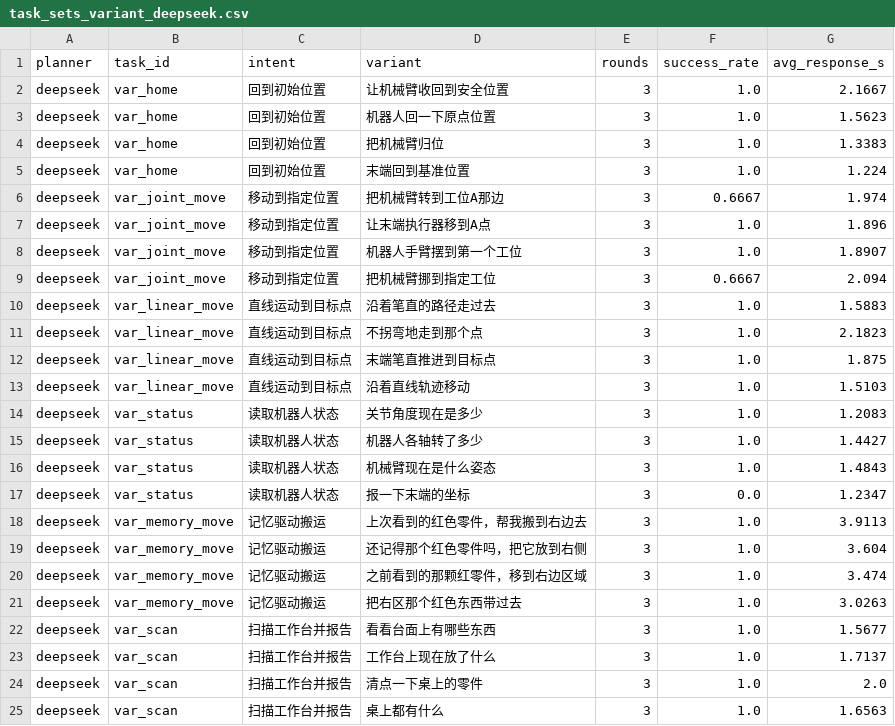
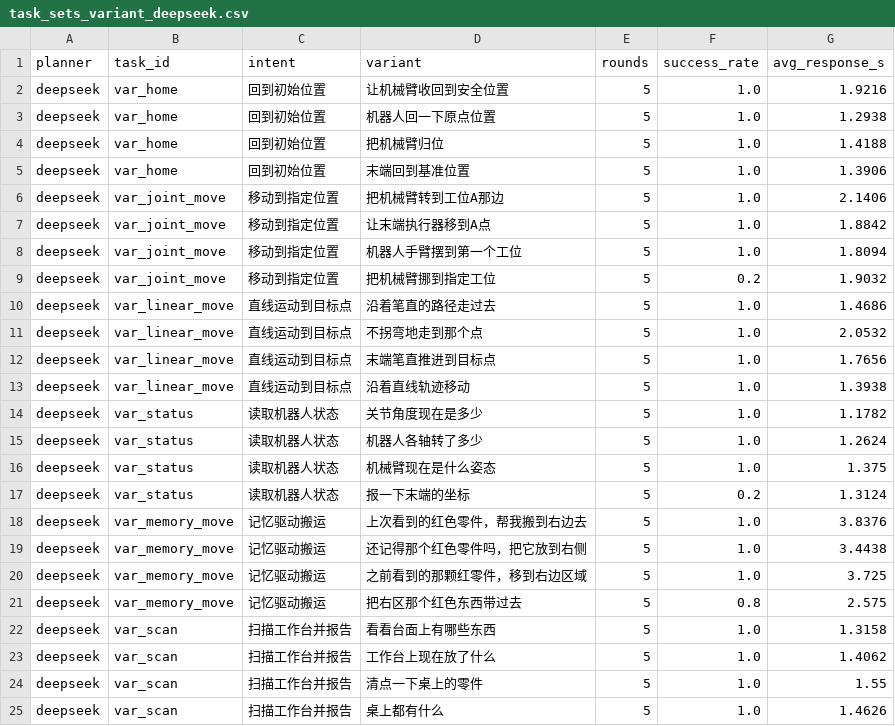
Before and after one commit to jxql-airobot/AI-Robot-Demo, a CSV file: experiments/results/task_sets_variant_deepseek.csv, drawn as a sheet.

```diff
--- a/experiments/results/task_sets_variant_deepseek.csv
+++ b/experiments/results/task_sets_variant_deepseek.csv
@@ -1,25 +1,25 @@
 planner,task_id,intent,variant,rounds,success_rate,avg_response_s
-deepseek,var_home,回到初始位置,让机械臂收回到安全位置,3,1.0,2.1667
-deepseek,var_home,回到初始位置,机器人回一下原点位置,3,1.0,1.5623
-deepseek,var_home,回到初始位置,把机械臂归位,3,1.0,1.3383
-deepseek,var_home,回到初始位置,末端回到基准位置,3,1.0,1.224
-deepseek,var_joint_move,移动到指定位置,把机械臂转到工位A那边,3,0.6667,1.974
-deepseek,var_joint_move,移动到指定位置,让末端执行器移到A点,3,1.0,1.896
-deepseek,var_joint_move,移动到指定位置,机器人手臂摆到第一个工位,3,1.0,1.8907
-deepseek,var_joint_move,移动到指定位置,把机械臂挪到指定工位,3,0.6667,2.094
-deepseek,var_linear_move,直线运动到目标点,沿着笔直的路径走过去,3,1.0,1.5883
-deepseek,var_linear_move,直线运动到目标点,不拐弯地走到那个点,3,1.0,2.1823
-deepseek,var_linear_move,直线运动到目标点,末端笔直推进到目标点,3,1.0,1.875
-deepseek,var_linear_move,直线运动到目标点,沿着直线轨迹移动,3,1.0,1.5103
-deepseek,var_status,读取机器人状态,关节角度现在是多少,3,1.0,1.2083
-deepseek,var_status,读取机器人状态,机器人各轴转了多少,3,1.0,1.4427
-deepseek,var_status,读取机器人状态,机械臂现在是什么姿态,3,1.0,1.4843
-deepseek,var_status,读取机器人状态,报一下末端的坐标,3,0.0,1.2347
-deepseek,var_memory_move,记忆驱动搬运,上次看到的红色零件，帮我搬到右边去,3,1.0,3.9113
-deepseek,var_memory_move,记忆驱动搬运,还记得那个红色零件吗，把它放到右侧,3,1.0,3.604
-deepseek,var_memory_move,记忆驱动搬运,之前看到的那颗红零件，移到右边区域,3,1.0,3.474
-deepseek,var_memory_move,记忆驱动搬运,把右区那个红色东西带过去,3,1.0,3.0263
-deepseek,var_scan,扫描工作台并报告,看看台面上有哪些东西,3,1.0,1.5677
-deepseek,var_scan,扫描工作台并报告,工作台上现在放了什么,3,1.0,1.7137
-deepseek,var_scan,扫描工作台并报告,清点一下桌上的零件,3,1.0,2.0
-deepseek,var_scan,扫描工作台并报告,桌上都有什么,3,1.0,1.6563
+deepseek,var_home,回到初始位置,让机械臂收回到安全位置,5,1.0,1.9216
+deepseek,var_home,回到初始位置,机器人回一下原点位置,5,1.0,1.2938
+deepseek,var_home,回到初始位置,把机械臂归位,5,1.0,1.4188
+deepseek,var_home,回到初始位置,末端回到基准位置,5,1.0,1.3906
+deepseek,var_joint_move,移动到指定位置,把机械臂转到工位A那边,5,1.0,2.1406
+deepseek,var_joint_move,移动到指定位置,让末端执行器移到A点,5,1.0,1.8842
+deepseek,var_joint_move,移动到指定位置,机器人手臂摆到第一个工位,5,1.0,1.8094
+deepseek,var_joint_move,移动到指定位置,把机械臂挪到指定工位,5,0.2,1.9032
+deepseek,var_linear_move,直线运动到目标点,沿着笔直的路径走过去,5,1.0,1.4686
+deepseek,var_linear_move,直线运动到目标点,不拐弯地走到那个点,5,1.0,2.0532
+deepseek,var_linear_move,直线运动到目标点,末端笔直推进到目标点,5,1.0,1.7656
+deepseek,var_linear_move,直线运动到目标点,沿着直线轨迹移动,5,1.0,1.3938
+deepseek,var_status,读取机器人状态,关节角度现在是多少,5,1.0,1.1782
+deepseek,var_status,读取机器人状态,机器人各轴转了多少,5,1.0,1.2624
+deepseek,var_status,读取机器人状态,机械臂现在是什么姿态,5,1.0,1.375
+deepseek,var_status,读取机器人状态,报一下末端的坐标,5,0.2,1.3124
+deepseek,var_memory_move,记忆驱动搬运,上次看到的红色零件，帮我搬到右边去,5,1.0,3.8376
+deepseek,var_memory_move,记忆驱动搬运,还记得那个红色零件吗，把它放到右侧,5,1.0,3.4438
+deepseek,var_memory_move,记忆驱动搬运,之前看到的那颗红零件，移到右边区域,5,1.0,3.725
+deepseek,var_memory_move,记忆驱动搬运,把右区那个红色东西带过去,5,0.8,2.575
+deepseek,var_scan,扫描工作台并报告,看看台面上有哪些东西,5,1.0,1.3158
+deepseek,var_scan,扫描工作台并报告,工作台上现在放了什么,5,1.0,1.4062
+deepseek,var_scan,扫描工作台并报告,清点一下桌上的零件,5,1.0,1.55
+deepseek,var_scan,扫描工作台并报告,桌上都有什么,5,1.0,1.4626
```
Also changed, not shown: experiments/results/task_sets_variant_compare.csv, experiments/results/task_sets_variant_mock.csv, 1 other file.
